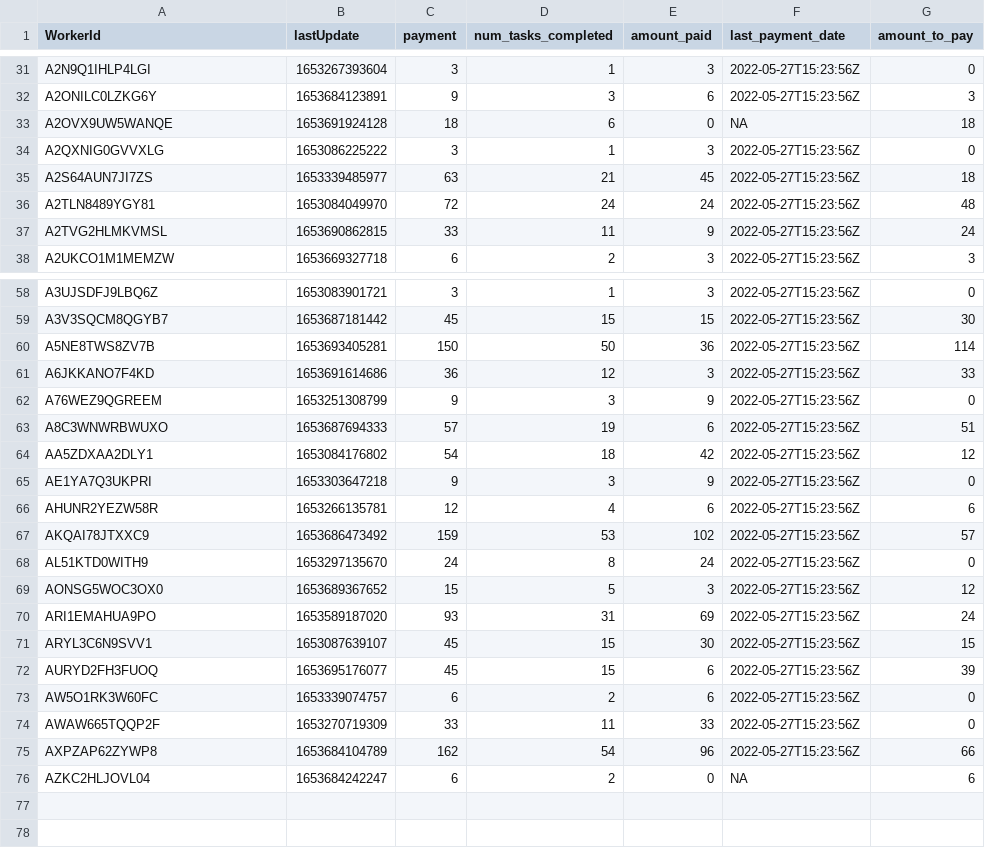
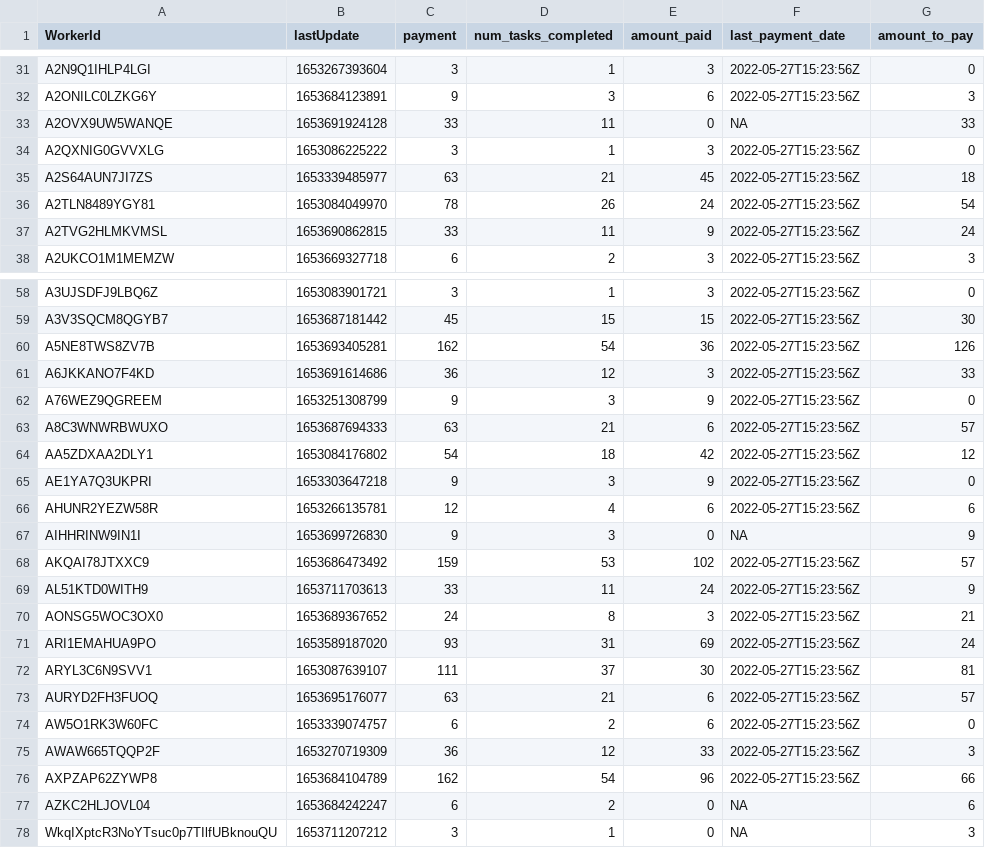
Before and after one commit to Watts-Lab/task-mapping, a CSV file: survey_workflows/mapper_payment.csv, drawn as a sheet; only a part is shown, gaps mark what is left out; the diff covers the shown part only.

```diff
--- a/survey_workflows/mapper_payment.csv
+++ b/survey_workflows/mapper_payment.csv
@@ -32,6 +32,6 @@ A2N9Q1IHLP4LGI,1653267393604,3,1,3,2022-05-27T15:23:56Z,0
 A2ONILC0LZKG6Y,1653684123891,9,3,6,2022-05-27T15:23:56Z,3
-A2OVX9UW5WANQE,1653691924128,18,6,0,NA,18
+A2OVX9UW5WANQE,1653691924128,33,11,0,NA,33
 A2QXNIG0GVVXLG,1653086225222,3,1,3,2022-05-27T15:23:56Z,0
 A2S64AUN7JI7ZS,1653339485977,63,21,45,2022-05-27T15:23:56Z,18
-A2TLN8489YGY81,1653084049970,72,24,24,2022-05-27T15:23:56Z,48
+A2TLN8489YGY81,1653084049970,78,26,24,2022-05-27T15:23:56Z,54
 A2TVG2HLMKVMSL,1653690862815,33,11,9,2022-05-27T15:23:56Z,24
@@ -59,6 +59,6 @@ A3UJSDFJ9LBQ6Z,1653083901721,3,1,3,2022-05-27T15:23:56Z,0
 A3V3SQCM8QGYB7,1653687181442,45,15,15,2022-05-27T15:23:56Z,30
-A5NE8TWS8ZV7B,1653693405281,150,50,36,2022-05-27T15:23:56Z,114
+A5NE8TWS8ZV7B,1653693405281,162,54,36,2022-05-27T15:23:56Z,126
 A6JKKANO7F4KD,1653691614686,36,12,3,2022-05-27T15:23:56Z,33
 A76WEZ9QGREEM,1653251308799,9,3,9,2022-05-27T15:23:56Z,0
-A8C3WNWRBWUXO,1653687694333,57,19,6,2022-05-27T15:23:56Z,51
+A8C3WNWRBWUXO,1653687694333,63,21,6,2022-05-27T15:23:56Z,57
 AA5ZDXAA2DLY1,1653084176802,54,18,42,2022-05-27T15:23:56Z,12
@@ -66,11 +66,13 @@ AE1YA7Q3UKPRI,1653303647218,9,3,9,2022-05-27T15:23:56Z,0
 AHUNR2YEZW58R,1653266135781,12,4,6,2022-05-27T15:23:56Z,6
+AIHHRINW9IN1I,1653699726830,9,3,0,NA,9
 AKQAI78JTXXC9,1653686473492,159,53,102,2022-05-27T15:23:56Z,57
-AL51KTD0WITH9,1653297135670,24,8,24,2022-05-27T15:23:56Z,0
-AONSG5WOC3OX0,1653689367652,15,5,3,2022-05-27T15:23:56Z,12
+AL51KTD0WITH9,1653711703613,33,11,24,2022-05-27T15:23:56Z,9
+AONSG5WOC3OX0,1653689367652,24,8,3,2022-05-27T15:23:56Z,21
 ARI1EMAHUA9PO,1653589187020,93,31,69,2022-05-27T15:23:56Z,24
-ARYL3C6N9SVV1,1653087639107,45,15,30,2022-05-27T15:23:56Z,15
-AURYD2FH3FUOQ,1653695176077,45,15,6,2022-05-27T15:23:56Z,39
+ARYL3C6N9SVV1,1653087639107,111,37,30,2022-05-27T15:23:56Z,81
+AURYD2FH3FUOQ,1653695176077,63,21,6,2022-05-27T15:23:56Z,57
 AW5O1RK3W60FC,1653339074757,6,2,6,2022-05-27T15:23:56Z,0
-AWAW665TQQP2F,1653270719309,33,11,33,2022-05-27T15:23:56Z,0
+AWAW665TQQP2F,1653270719309,36,12,33,2022-05-27T15:23:56Z,3
 AXPZAP62ZYWP8,1653684104789,162,54,96,2022-05-27T15:23:56Z,66
 AZKC2HLJOVL04,1653684242247,6,2,0,NA,6
+WkqIXptcR3NoYTsuc0p7TIlfUBknouQU,1653711207212,3,1,0,NA,3
```
Also changed, not shown: 62 edited cells elsewhere in this file, task_map.csv, writeup to html pipeline/edited_tasks.csv, 5 other files.
